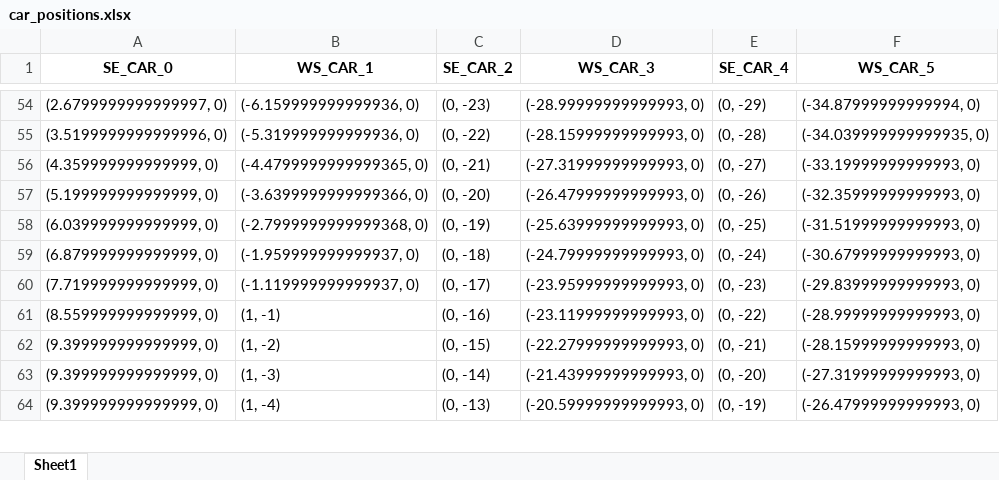
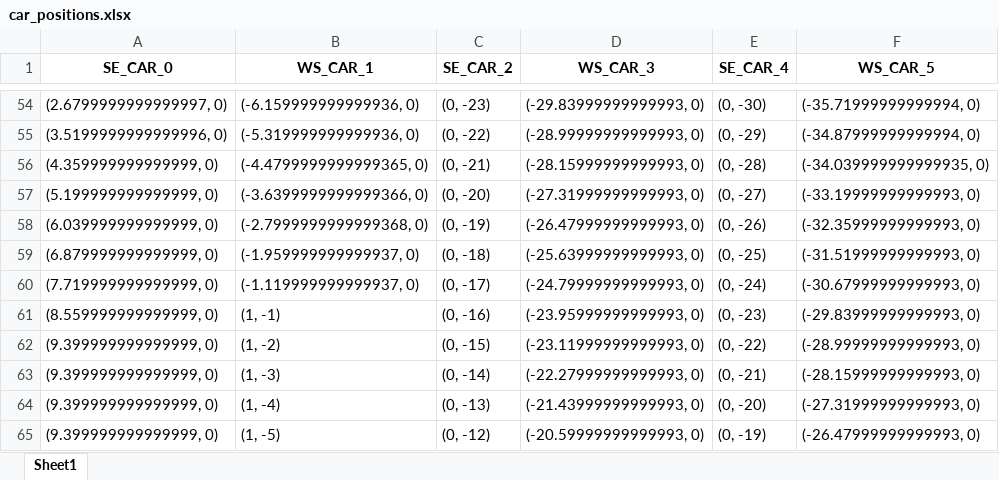
Before and after one commit to PragadeshBS/autonomousIntersection, an Excel workbook: simulation/data/car_positions.xlsx, sheet Sheet1, drawn as a sheet; only a part is shown, gaps mark what is left out; values as stored, in another font and other column widths than the file's, no borders; addresses are those after the commit; the diff covers the shown part only; the diff names each change by its address in the sheet, - before the commit and + after, or states it on an @@ line.

```diff
--- a/simulation/data/car_positions.xlsx (sheet Sheet1)
+++ b/simulation/data/car_positions.xlsx (sheet Sheet1)
-D54 (WS_CAR_3): (-28.99999999999993, 0)
+D54 (WS_CAR_3): (-29.83999999999993, 0)
-E54 (SE_CAR_4): (0, -29)
+E54 (SE_CAR_4): (0, -30)
-F54 (WS_CAR_5): (-34.87999999999994, 0)
+F54 (WS_CAR_5): (-35.71999999999994, 0)
-D55 (WS_CAR_3): (-28.15999999999993, 0)
+D55 (WS_CAR_3): (-28.99999999999993, 0)
-E55 (SE_CAR_4): (0, -28)
+E55 (SE_CAR_4): (0, -29)
-F55 (WS_CAR_5): (-34.039999999999935, 0)
+F55 (WS_CAR_5): (-34.87999999999994, 0)
-D56 (WS_CAR_3): (-27.31999999999993, 0)
+D56 (WS_CAR_3): (-28.15999999999993, 0)
-E56 (SE_CAR_4): (0, -27)
+E56 (SE_CAR_4): (0, -28)
-F56 (WS_CAR_5): (-33.19999999999993, 0)
+F56 (WS_CAR_5): (-34.039999999999935, 0)
-D57 (WS_CAR_3): (-26.47999999999993, 0)
+D57 (WS_CAR_3): (-27.31999999999993, 0)
-E57 (SE_CAR_4): (0, -26)
+E57 (SE_CAR_4): (0, -27)
-F57 (WS_CAR_5): (-32.35999999999993, 0)
+F57 (WS_CAR_5): (-33.19999999999993, 0)
-D58 (WS_CAR_3): (-25.63999999999993, 0)
+D58 (WS_CAR_3): (-26.47999999999993, 0)
-E58 (SE_CAR_4): (0, -25)
+E58 (SE_CAR_4): (0, -26)
-F58 (WS_CAR_5): (-31.51999999999993, 0)
+F58 (WS_CAR_5): (-32.35999999999993, 0)
-D59 (WS_CAR_3): (-24.79999999999993, 0)
+D59 (WS_CAR_3): (-25.63999999999993, 0)
-E59 (SE_CAR_4): (0, -24)
+E59 (SE_CAR_4): (0, -25)
-F59 (WS_CAR_5): (-30.67999999999993, 0)
+F59 (WS_CAR_5): (-31.51999999999993, 0)
-D60 (WS_CAR_3): (-23.95999999999993, 0)
+D60 (WS_CAR_3): (-24.79999999999993, 0)
-E60 (SE_CAR_4): (0, -23)
+E60 (SE_CAR_4): (0, -24)
-F60 (WS_CAR_5): (-29.83999999999993, 0)
+F60 (WS_CAR_5): (-30.67999999999993, 0)
-D61 (WS_CAR_3): (-23.11999999999993, 0)
+D61 (WS_CAR_3): (-23.95999999999993, 0)
-E61 (SE_CAR_4): (0, -22)
+E61 (SE_CAR_4): (0, -23)
-F61 (WS_CAR_5): (-28.99999999999993, 0)
+F61 (WS_CAR_5): (-29.83999999999993, 0)
+row 62: (9.399999999999999, 0) | (1, -2) | (0, -15) | (-23.11999999999993, 0) | (0, -22) | (-28.99999999999993, 0)
-B63 (WS_CAR_1): (1, -2)
+B63 (WS_CAR_1): (1, -3)
-C63 (SE_CAR_2): (0, -15)
+C63 (SE_CAR_2): (0, -14)
-B64 (WS_CAR_1): (1, -3)
+B64 (WS_CAR_1): (1, -4)
-C64 (SE_CAR_2): (0, -14)
+C64 (SE_CAR_2): (0, -13)
-B65 (WS_CAR_1): (1, -4)
+B65 (WS_CAR_1): (1, -5)
-C65 (SE_CAR_2): (0, -13)
+C65 (SE_CAR_2): (0, -12)
```
Also changed, not shown: 87 edited cells elsewhere in this sheet, 1 other file.
